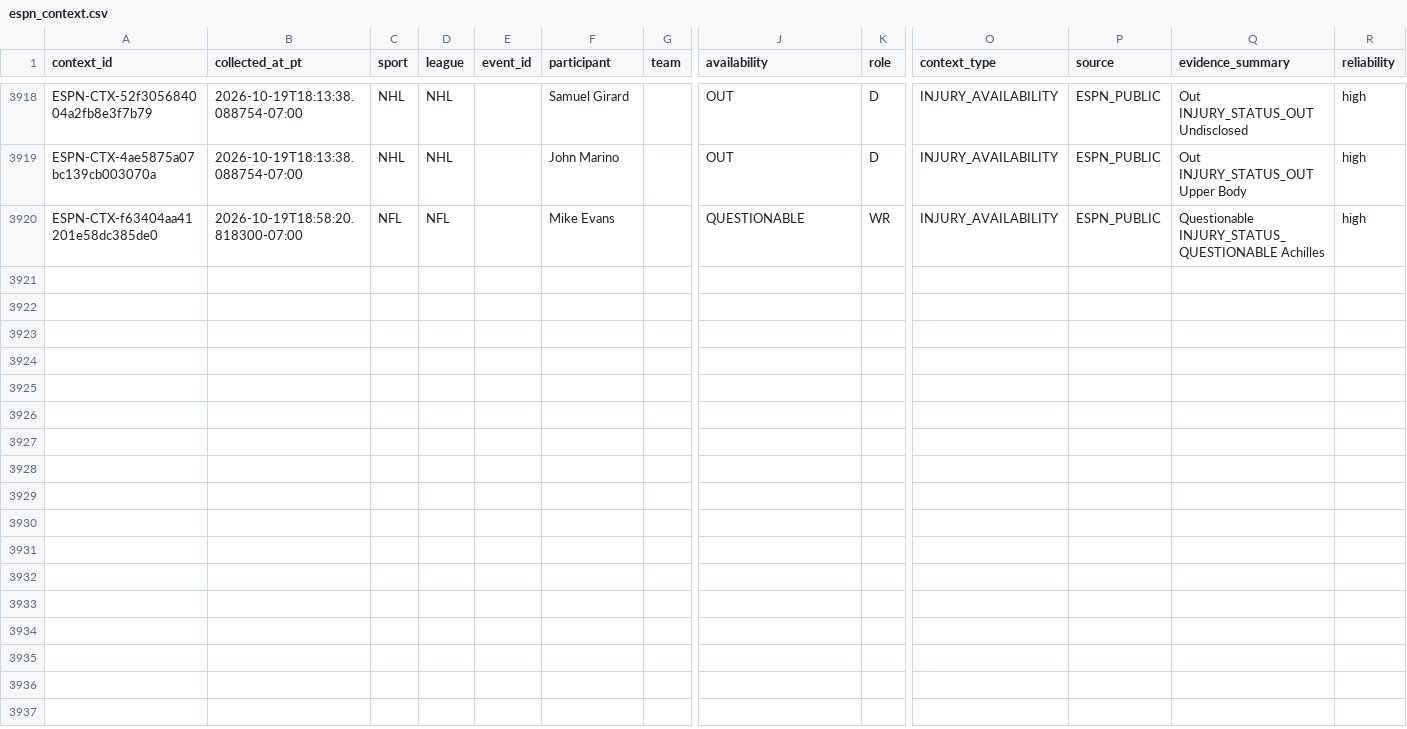
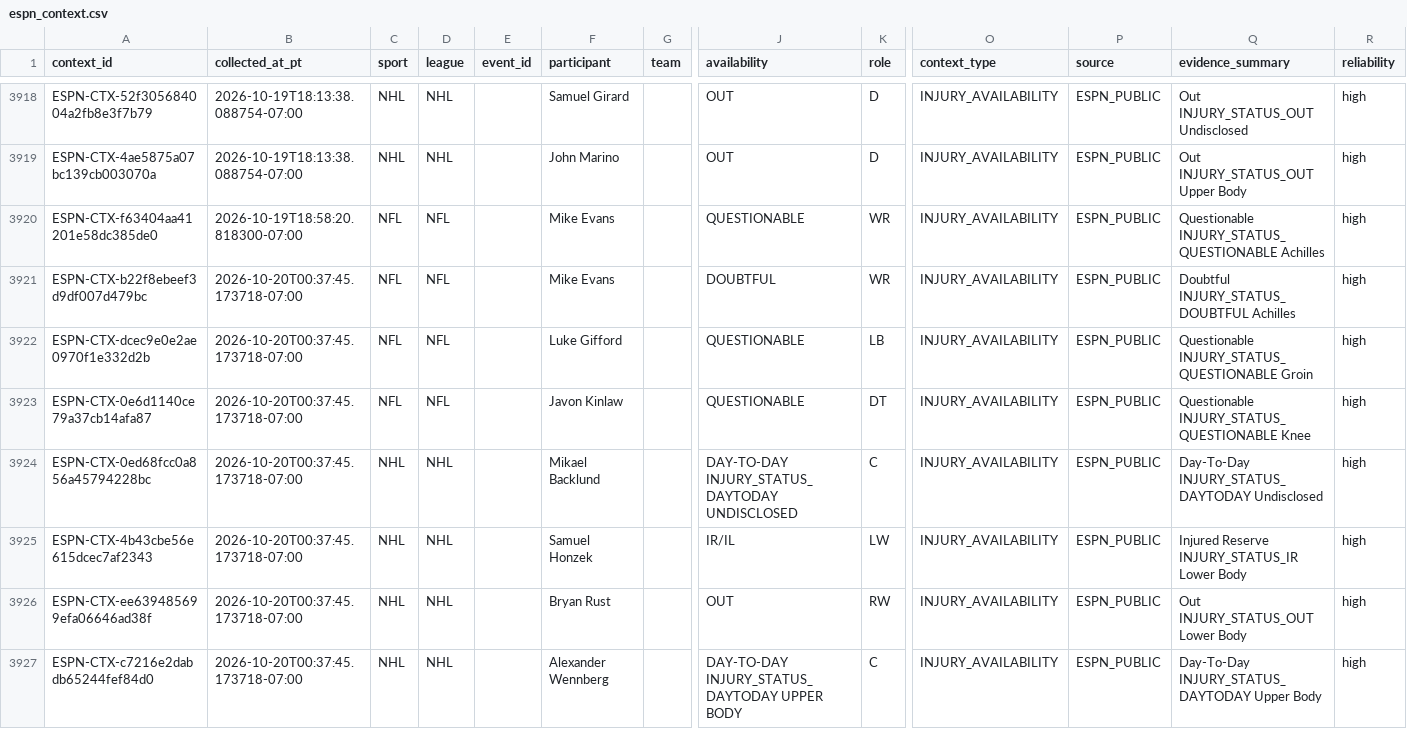
Before and after one commit to JordonNes/JordonNes.github.io, a CSV file: data/espn_context.csv, drawn as a sheet; only a part is shown, gaps mark what is left out; rows hold the shown columns only; the diff names each change by its address in the sheet, - before the commit and + after, or states it on an @@ line.

```diff
--- a/data/espn_context.csv
+++ b/data/espn_context.csv
+row 3921: ESPN-CTX-b22f8ebeef3d9df007d479bc | 2026-10-20T00:37:45.173718-07:00 | NFL | NFL |  | Mike Evans |  | DOUBTFUL | WR | INJURY_AVAILABILITY | ESPN_PUBLIC | Doubtful INJURY_STATUS_DOUBTFUL Achilles | high
+row 3922: ESPN-CTX-dcec9e0e2ae0970f1e332d2b | 2026-10-20T00:37:45.173718-07:00 | NFL | NFL |  | Luke Gifford |  | QUESTIONABLE | LB | INJURY_AVAILABILITY | ESPN_PUBLIC | Questionable INJURY_STATUS_QUESTIONABLE Groin | high
+row 3923: ESPN-CTX-0e6d1140ce79a37cb14afa87 | 2026-10-20T00:37:45.173718-07:00 | NFL | NFL |  | Javon Kinlaw |  | QUESTIONABLE | DT | INJURY_AVAILABILITY | ESPN_PUBLIC | Questionable INJURY_STATUS_QUESTIONABLE Knee | high
+row 3924: ESPN-CTX-0ed68fcc0a856a45794228bc | 2026-10-20T00:37:45.173718-07:00 | NHL | NHL |  | Mikael Backlund |  | DAY-TO-DAY INJURY_STATUS_DAYTODAY UNDISCLOSED | C | INJURY_AVAILABILITY | ESPN_PUBLIC | Day-To-Day INJURY_STATUS_DAYTODAY Undisclosed | high
+row 3925: ESPN-CTX-4b43cbe56e615dcec7af2343 | 2026-10-20T00:37:45.173718-07:00 | NHL | NHL |  | Samuel Honzek |  | IR/IL | LW | INJURY_AVAILABILITY | ESPN_PUBLIC | Injured Reserve INJURY_STATUS_IR Lower Body | high
+row 3926: ESPN-CTX-ee639485699efa06646ad38f | 2026-10-20T00:37:45.173718-07:00 | NHL | NHL |  | Bryan Rust |  | OUT | RW | INJURY_AVAILABILITY | ESPN_PUBLIC | Out INJURY_STATUS_OUT Lower Body | high
+row 3927: ESPN-CTX-c7216e2dabdb65244fef84d0 | 2026-10-20T00:37:45.173718-07:00 | NHL | NHL |  | Alexander Wennberg |  | DAY-TO-DAY INJURY_STATUS_DAYTODAY UPPER BODY | C | INJURY_AVAILABILITY | ESPN_PUBLIC | Day-To-Day INJURY_STATUS_DAYTODAY Upper Body | high
```
Also changed, not shown: 3 other files.
